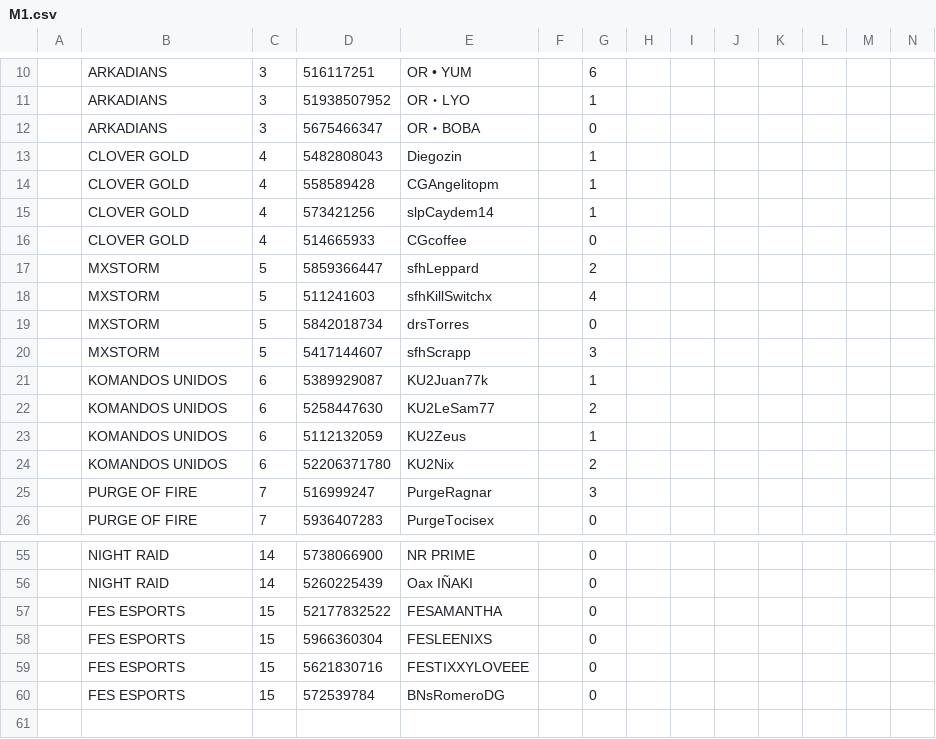
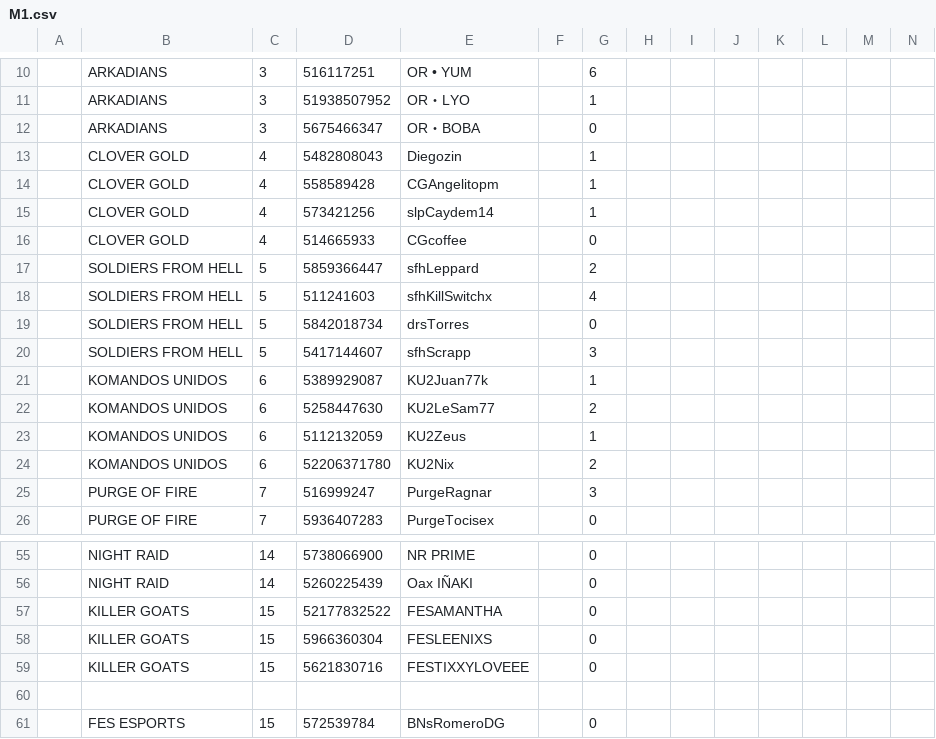
Before and after one commit to OsukaruMxtest/HUAWEI-MEXICO, a CSV file: data/clasificatorias/GRUPO C/M1.csv, drawn as a sheet; only a part is shown, gaps mark what is left out; rows hold the shown columns only; the diff names each change by its address in the sheet, - before the commit and + after, or states it on an @@ line.

Commit message:
Modify team entries in M1.csv
Updated team names and added new entries in the CSV.

```diff
--- a/data/clasificatorias/GRUPO C/M1.csv
+++ b/data/clasificatorias/GRUPO C/M1.csv
-B17:B20: MXSTORM
+B17:B20: SOLDIERS FROM HELL
-B57:B59: FES ESPORTS
+B57:B59: KILLER GOATS
+row 60: (empty)
```
